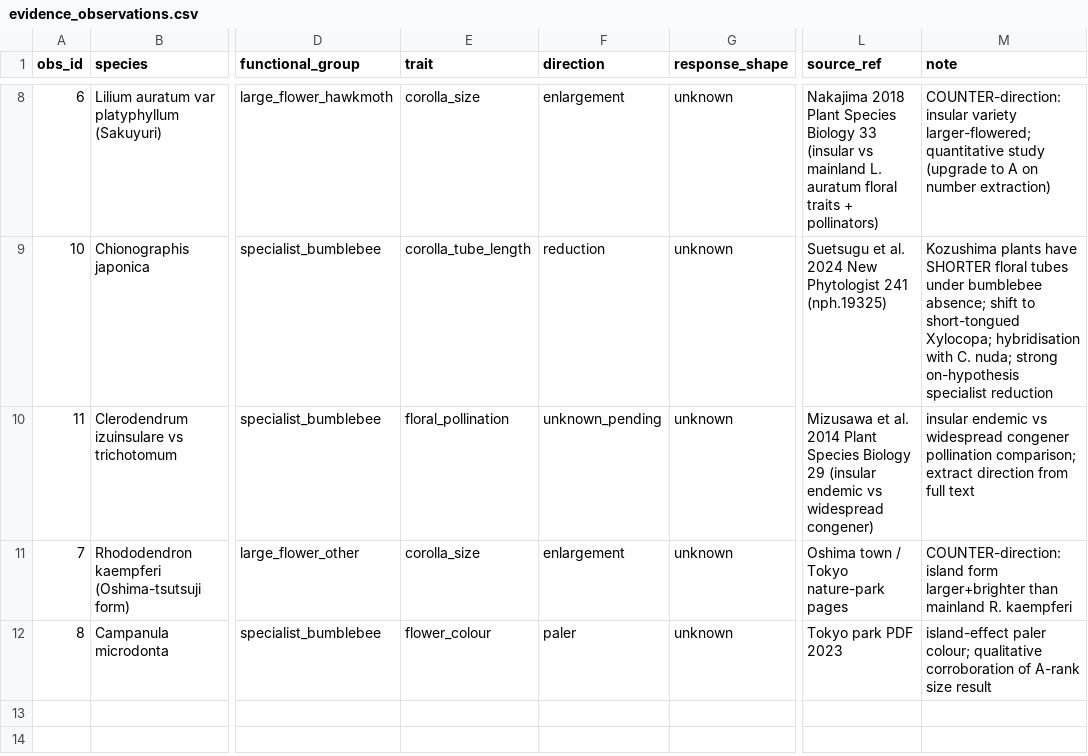
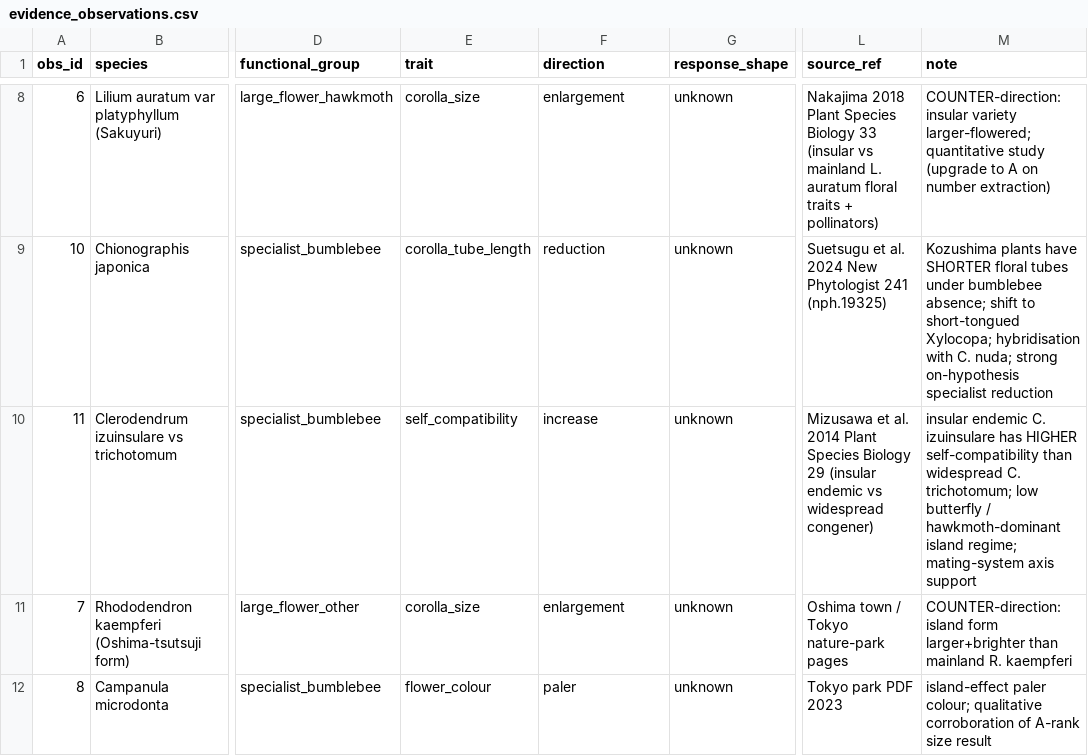
Before and after one commit to zuizui0223/izu-core, a CSV file: paper/evidence_observations.csv, drawn as a sheet; only a part is shown, gaps mark what is left out; the diff names each change by its address in the sheet, - before the commit and + after, or states it on an @@ line.

```diff
--- a/paper/evidence_observations.csv
+++ b/paper/evidence_observations.csv
-E10 (trait): floral_pollination
+E10 (trait): self_compatibility
-F10 (direction): unknown_pending
+F10 (direction): increase
-M10 (note): insular endemic vs widespread congener pollination comparison; extract direction from full text
+M10 (note): insular endemic C. izuinsulare has HIGHER self-compatibility than widespread C. trichotomum; low butterfly / hawkmoth-dominant island regime; mating-system axis support
```
Also changed, not shown: 3 other files.
